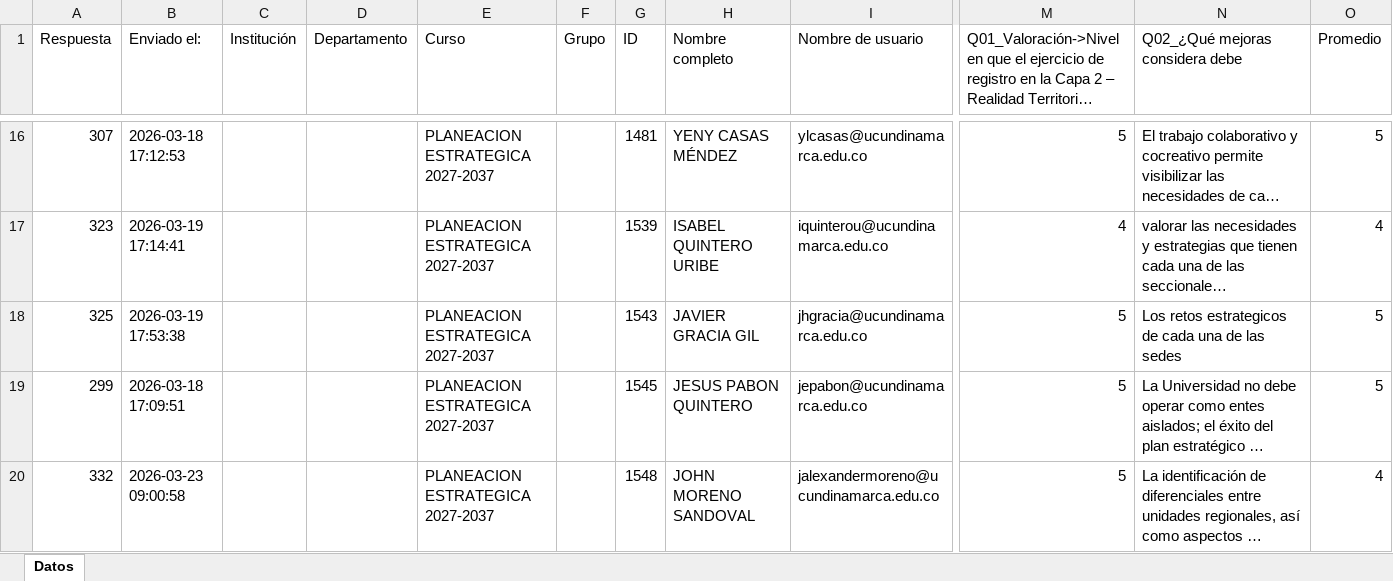
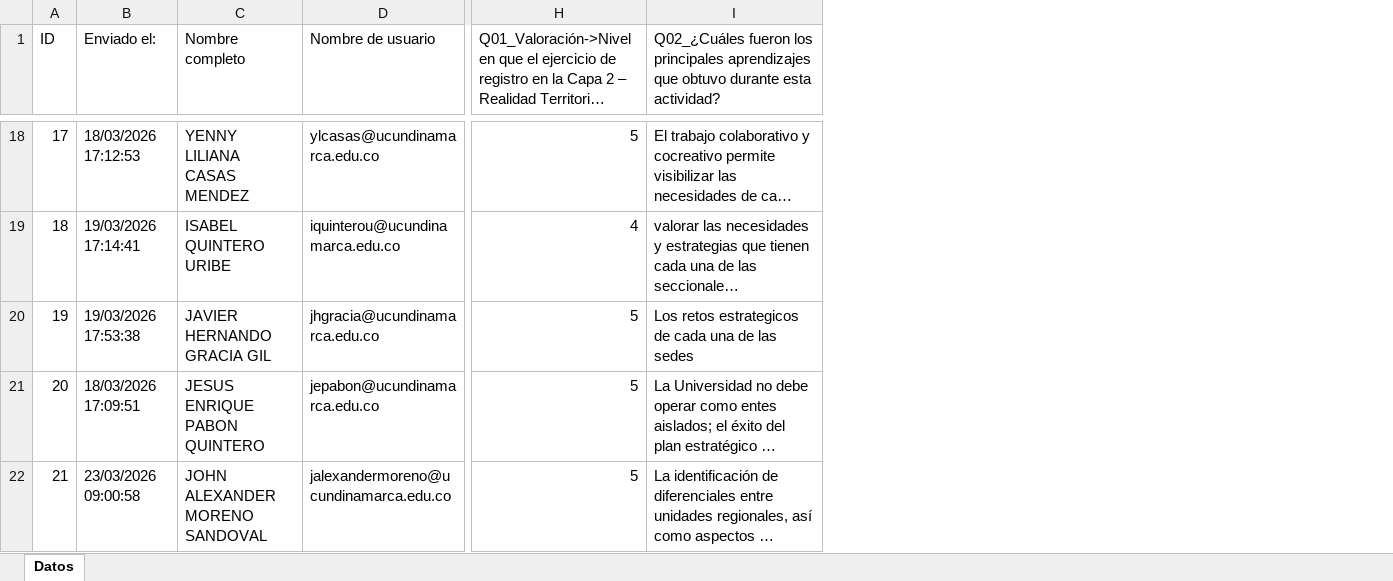
Before and after one commit to DarwinDev44/planeacion-estrategica, an Excel workbook: Analitica actividades momentos/03_Valoracion_actividad_2_momento_3.xlsx, sheet Datos, drawn as a sheet; only a part is shown, gaps mark what is left out; long unchanged cells end in …; values as stored, in another font and other column widths than the file's, no cell formats; table styles not drawn; removed rows and columns are numbered as before the commit, all else as after; the diff covers the shown part only; the diff names each change by its address in the sheet, - before the commit and + after, or states it on an @@ line.

```diff
--- a/Analitica actividades momentos/03_Valoracion_actividad_2_momento_3.xlsx (sheet Datos)
+++ b/Analitica actividades momentos/03_Valoracion_actividad_2_momento_3.xlsx (sheet Datos)
-column A (Respuesta), rows 16-20: 307 | 323 | 325 | 299 | 332
+column A (ID), rows 18-22: 17 | 18 | 19 | 20 | 21
-column C (Institución), empty
-column D (Departamento), empty
-column E (Curso), rows 16-20: all PLANEACION ESTRATEGICA 2027-2037
-column F (Grupo), empty
-column G (ID), rows 16-20: 1481 | 1539 | 1543 | 1545 | 1548
-column O (Promedio), rows 16-20: 5 | 4 | 5 | 5 | 4
-I1: Q02_¿Qué mejoras considera debe
+I1: Q02_¿Cuáles fueron los principales aprendizajes que obtuvo durante esta actividad?
-B18 (Enviado el:): 2026-03-18 17:12:53
+B18 (Enviado el:): 18/03/2026 17:12:53
-C18 (Nombre completo): YENY CASAS MÉNDEZ
+C18 (Nombre completo): YENNY LILIANA CASAS MENDEZ
-B19 (Enviado el:): 2026-03-19 17:14:41
+B19 (Enviado el:): 19/03/2026 17:14:41
-B20 (Enviado el:): 2026-03-19 17:53:38
+B20 (Enviado el:): 19/03/2026 17:53:38
-C20 (Nombre completo): JAVIER GRACIA GIL
+C20 (Nombre completo): JAVIER HERNANDO GRACIA GIL
-B21 (Enviado el:): 2026-03-18 17:09:51
+B21 (Enviado el:): 18/03/2026 17:09:51
-C21 (Nombre completo): JESUS PABON QUINTERO
+C21 (Nombre completo): JESUS ENRIQUE PABON QUINTERO
-B22 (Enviado el:): 2026-03-23 09:00:58
+B22 (Enviado el:): 23/03/2026 09:00:58
-C22 (Nombre completo): JOHN MORENO SANDOVAL
+C22 (Nombre completo): JOHN ALEXANDER MORENO SANDOVAL
```
Also changed, not shown: 9 added rows and 55 edited cells elsewhere in this sheet, cell formats, Analitica actividades momentos/02_Valoracion_actividad_1_momento_3.xlsx, Analitica actividades momentos/04_Valoracion_actividad_3_momento_3.xlsx, 12 other files.
